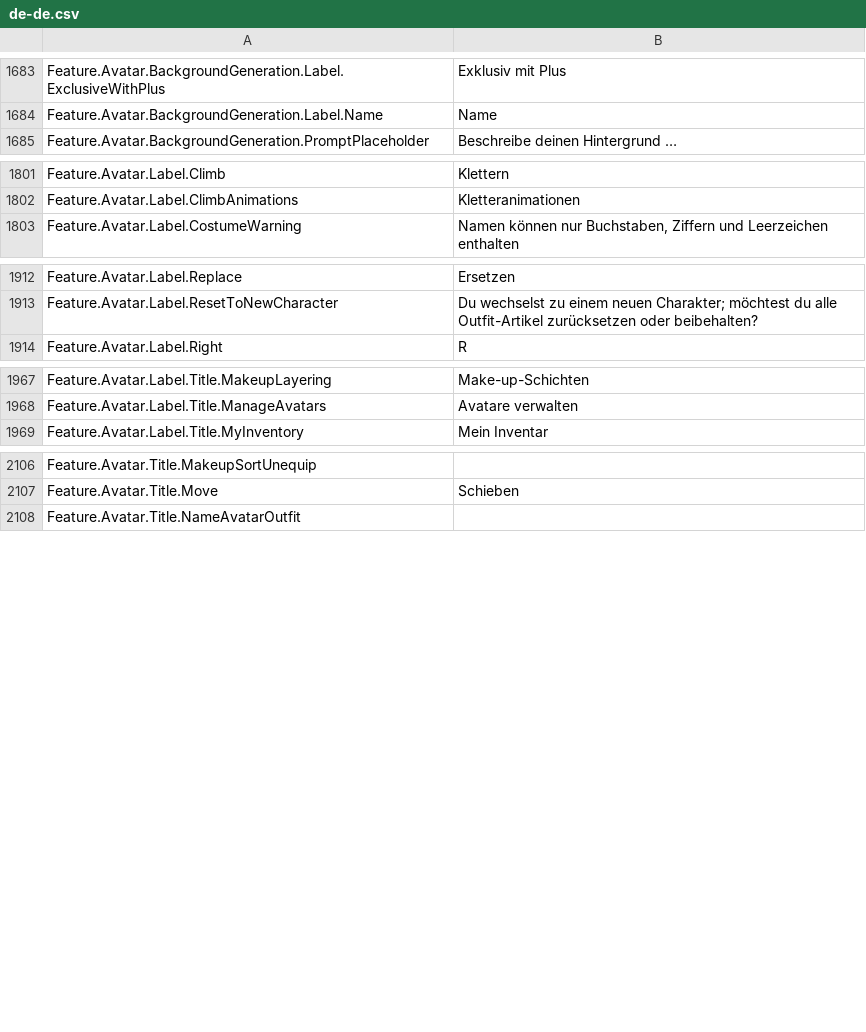
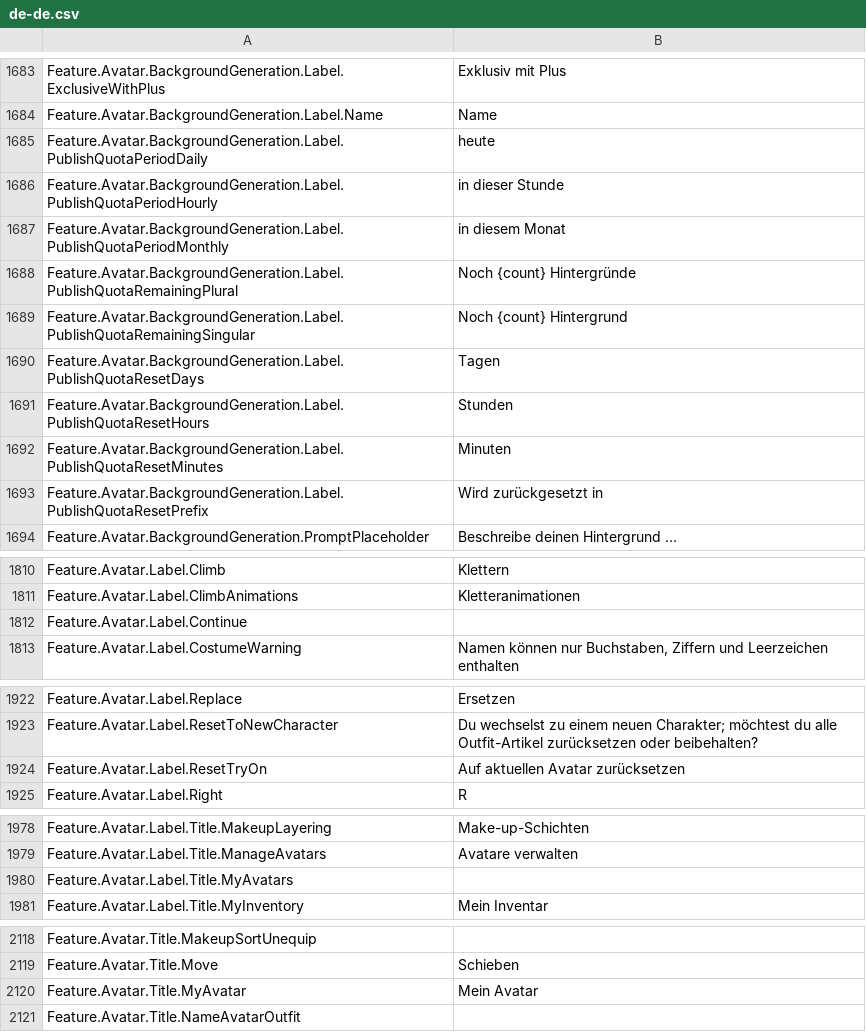
Before and after one commit to EliCauvert/Roblox-Datamining, a CSV file: UniversalApp/Locales/Common/de-de.csv, drawn as a sheet; only a part is shown, gaps mark what is left out; the diff names each change by its address in the sheet, - before the commit and + after, or states it on an @@ line.

```diff
--- a/UniversalApp/Locales/Common/de-de.csv
+++ b/UniversalApp/Locales/Common/de-de.csv
+row 1685: Feature.Avatar.BackgroundGeneration.Label.PublishQuotaPeriodDaily | heute
+row 1686: Feature.Avatar.BackgroundGeneration.Label.PublishQuotaPeriodHourly | in dieser Stunde
+row 1687: Feature.Avatar.BackgroundGeneration.Label.PublishQuotaPeriodMonthly | in diesem Monat
+row 1688: Feature.Avatar.BackgroundGeneration.Label.PublishQuotaRemainingPlural | Noch {count} Hintergründe
+row 1689: Feature.Avatar.BackgroundGeneration.Label.PublishQuotaRemainingSingular | Noch {count} Hintergrund
+row 1690: Feature.Avatar.BackgroundGeneration.Label.PublishQuotaResetDays | Tagen
+row 1691: Feature.Avatar.BackgroundGeneration.Label.PublishQuotaResetHours | Stunden
+row 1692: Feature.Avatar.BackgroundGeneration.Label.PublishQuotaResetMinutes | Minuten
+row 1693: Feature.Avatar.BackgroundGeneration.Label.PublishQuotaResetPrefix | Wird zurückgesetzt in
+row 1812: Feature.Avatar.Label.Continue
+row 1924: Feature.Avatar.Label.ResetTryOn | Auf aktuellen Avatar zurücksetzen
+row 1980: Feature.Avatar.Label.Title.MyAvatars
+row 2120: Feature.Avatar.Title.MyAvatar | Mein Avatar
```
Also changed, not shown: UniversalApp/Locales/Common/hi-in.csv, UniversalApp/Locales/Common/pl-pl.csv, 8 other files.
